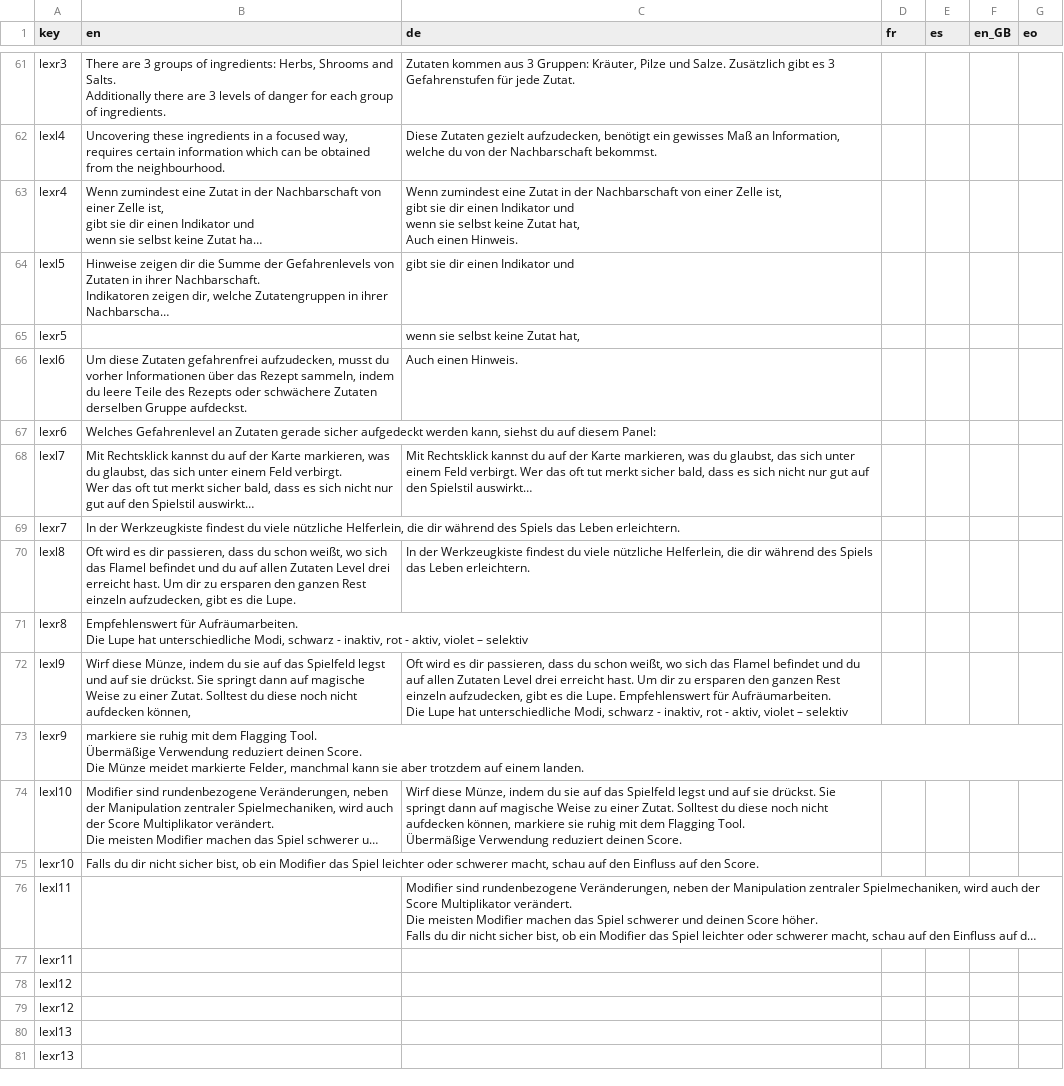
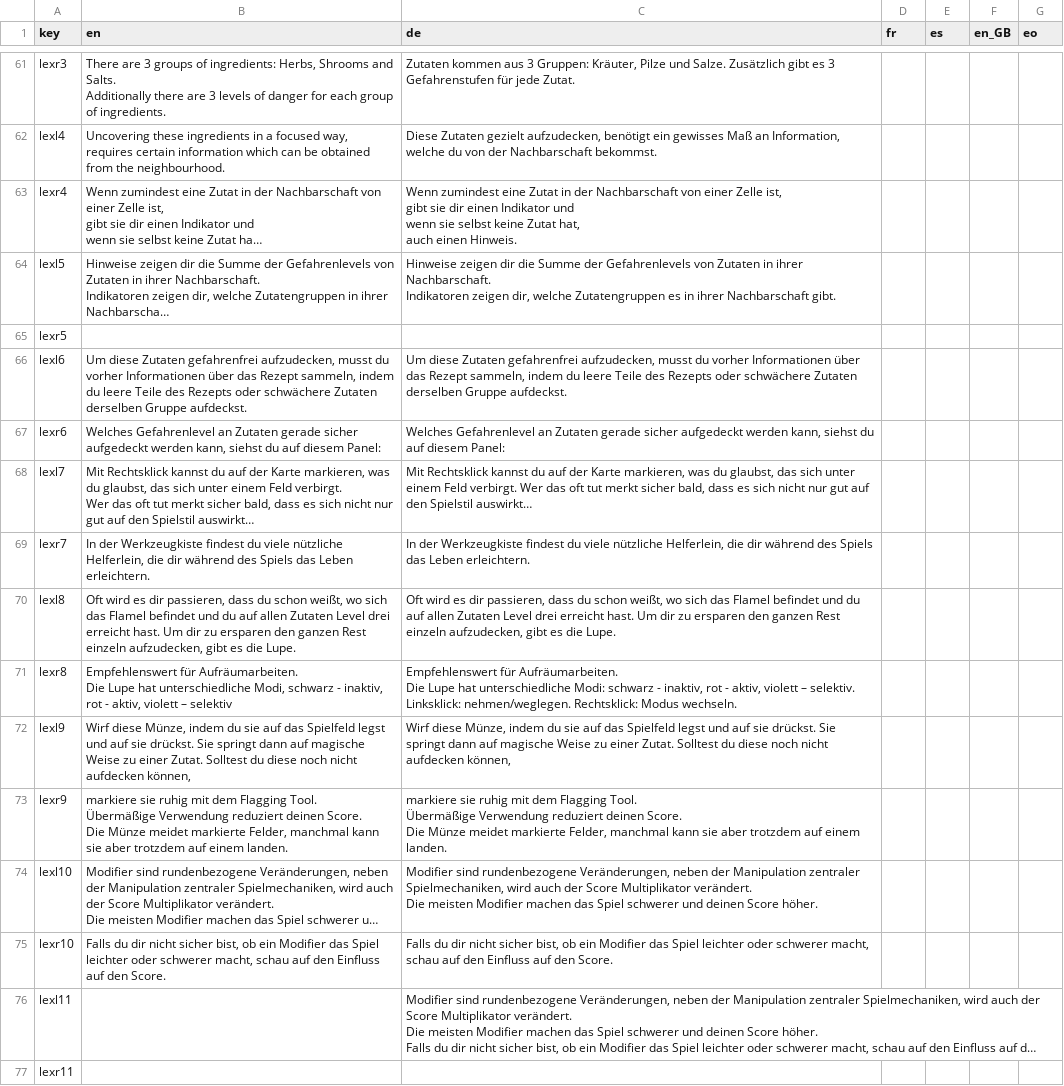
Before and after one commit to ArtemisMattle/CypherSweeper, a CSV file: assets/text/localisation.csv, drawn as a sheet; only a part is shown, gaps mark what is left out; the shorter side is filled out with more unchanged rows; long unchanged cells end in …; ↵ is a line break in a cell; the diff covers the shown part only; the diff names each change by its address in the sheet, - before the commit and + after, or states it on an @@ line.

```diff
--- a/assets/text/localisation.csv
+++ b/assets/text/localisation.csv
-C63 (de): …Zutat hat, ↵ Auch einen Hinweis.
+C63 (de): …Zutat hat, ↵ auch einen Hinweis.
-C64 (de): gibt sie dir einen Indikator und
+C64 (de): Hinweise zeigen dir die Summe der Gefahrenlevels von Zutaten in ihrer Nachbarschaft. ↵ Indikatoren zeigen dir, welche Zutatengruppen es in ihrer Nachbarschaft gibt.
-C65 (de): wenn sie selbst keine Zutat hat,
+C65 (de): (empty)
-C66 (de): Auch einen Hinweis.
+C66 (de): Um diese Zutaten gefahrenfrei aufzudecken, musst du vorher Informationen über das Rezept sammeln, indem du leere Teile des Rezepts oder schwächere Zutaten derselben Gruppe aufdeckst.
-C67 (de): (empty)
+C67 (de): Welches Gefahrenlevel an Zutaten gerade sicher aufgedeckt werden kann, siehst du auf diesem Panel:
-C69 (de): (empty)
+C69 (de): In der Werkzeugkiste findest du viele nützliche Helferlein, die dir während des Spiels das Leben erleichtern.
-C70 (de): In der Werkzeugkiste findest du viele nützliche Helferlein, die dir während des Spiels das Leben erleichtern.
+C70 (de): Oft wird es dir passieren, dass du schon weißt, wo sich das Flamel befindet und du auf allen Zutaten Level drei erreicht hast. Um dir zu ersparen den ganzen Rest einzeln aufzudecken, gibt es die Lupe.
-B71 (en): …- aktiv, violet – selektiv
+B71 (en): …- aktiv, violett – selektiv
-C71 (de): (empty)
+C71 (de): Empfehlenswert für Aufräumarbeiten. ↵ Die Lupe hat unterschiedliche Modi: schwarz - inaktiv, rot - aktiv, violett – selektiv. Linksklick: nehmen/weglegen. Rechtsklick: Modus wechseln.
-C72 (de): Oft wird es dir passieren, dass du schon weißt, wo sich das Flamel befindet und du auf allen Zutaten Level drei erreicht hast. Um dir zu ersparen den ganzen Rest einzeln aufzudecken, gibt es die Lupe. Empfehlenswert für Aufräumarbeiten. ↵ Die Lupe hat unterschiedliche Modi, schwarz - inaktiv, rot - aktiv, violet – selektiv
+C72 (de): Wirf diese Münze, indem du sie auf das Spielfeld legst und auf sie drückst. Sie springt dann auf magische Weise zu einer Zutat. Solltest du diese noch nicht aufdecken können,
-C73 (de): (empty)
+C73 (de): markiere sie ruhig mit dem Flagging Tool. ↵ Übermäßige Verwendung reduziert deinen Score. ↵ Die Münze meidet markierte Felder, manchmal kann sie aber trotzdem auf einem landen.
-C74 (de): Wirf diese Münze, indem du sie auf das Spielfeld legst und auf sie drückst. Sie springt dann auf magische Weise zu einer Zutat. Solltest du diese noch nicht aufdecken können, markiere sie ruhig mit dem Flagging Tool. ↵ Übermäßige Verwendung reduziert deinen Score.
+C74 (de): Modifier sind rundenbezogene Veränderungen, neben der Manipulation zentraler Spielmechaniken, wird auch der Score Multiplikator verändert. ↵ Die meisten Modifier machen das Spiel schwerer und deinen Score höher.
-C75 (de): (empty)
+C75 (de): Falls du dir nicht sicher bist, ob ein Modifier das Spiel leichter oder schwerer macht, schau auf den Einfluss auf den Score.
```
Also changed, not shown: 1 added row and 22 edited cells elsewhere in this file, 1 other file.
